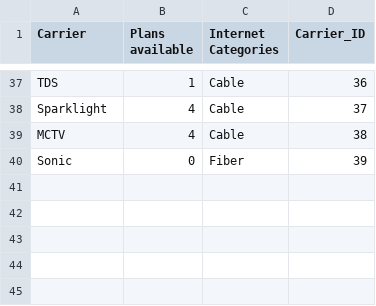
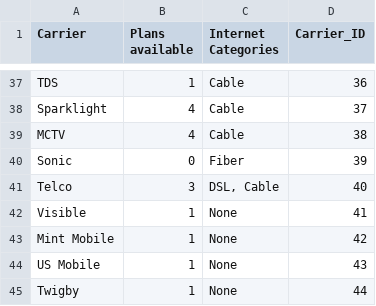
Before and after one commit to luciest06/Ironhack-Final_Project, a CSV file: data/clean/web_scraping/internet_carriers_options.csv, drawn as a sheet; only a part is shown, gaps mark what is left out; the diff names each change by its address in the sheet, - before the commit and + after, or states it on an @@ line.

```diff
--- a/data/clean/web_scraping/internet_carriers_options.csv
+++ b/data/clean/web_scraping/internet_carriers_options.csv
+row 41: Telco | 3 | DSL, Cable | 40
+row 42: Visible | 1 | None | 41
+row 43: Mint Mobile | 1 | None | 42
+row 44: US Mobile | 1 | None | 43
+row 45: Twigby | 1 | None | 44
```
Also changed, not shown: data/clean/web_scraping/best_cell_phone_plans.csv, data/clean/web_scraping/best_internet_mobile_bundles.csv, 1 other file.
